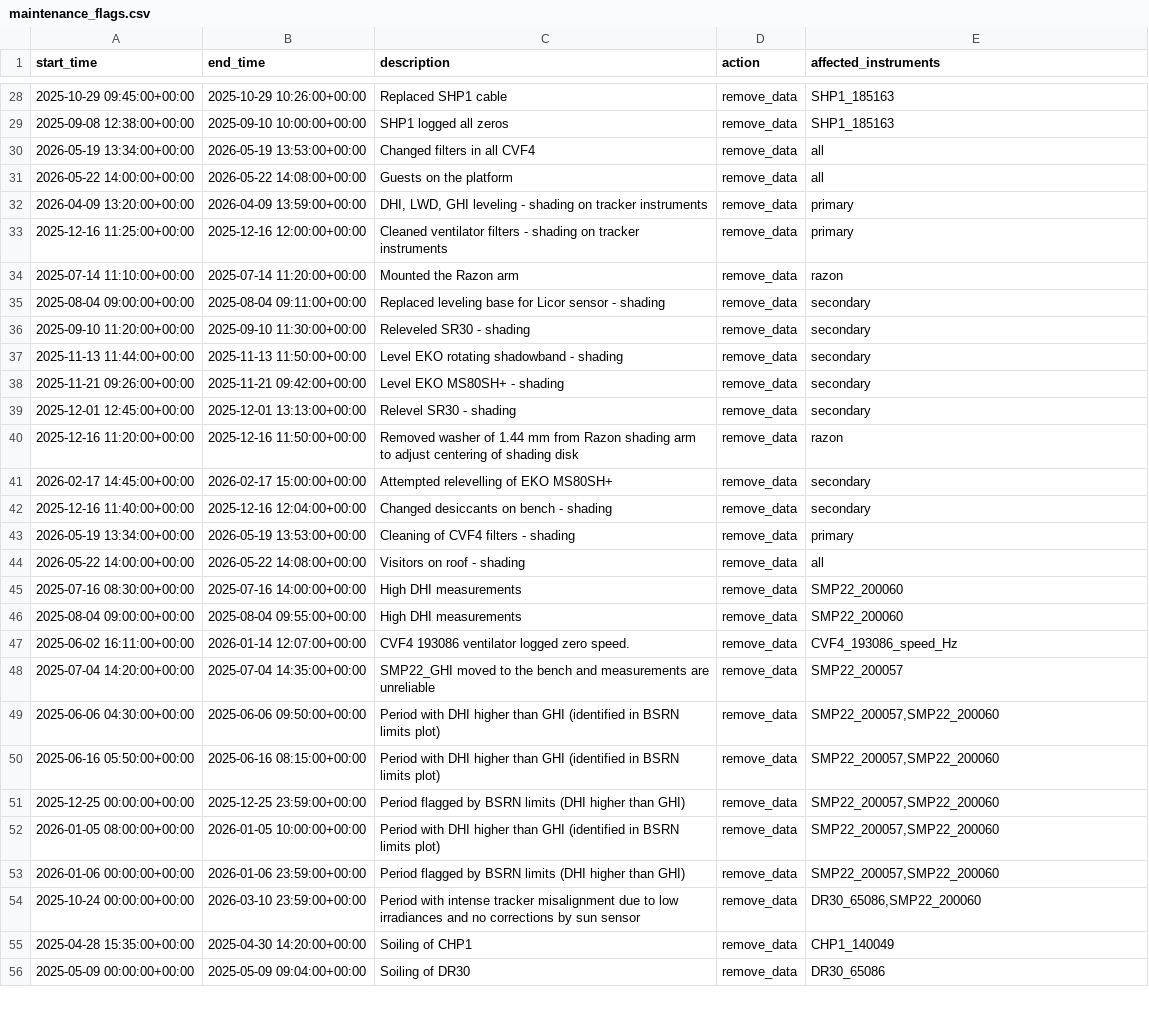
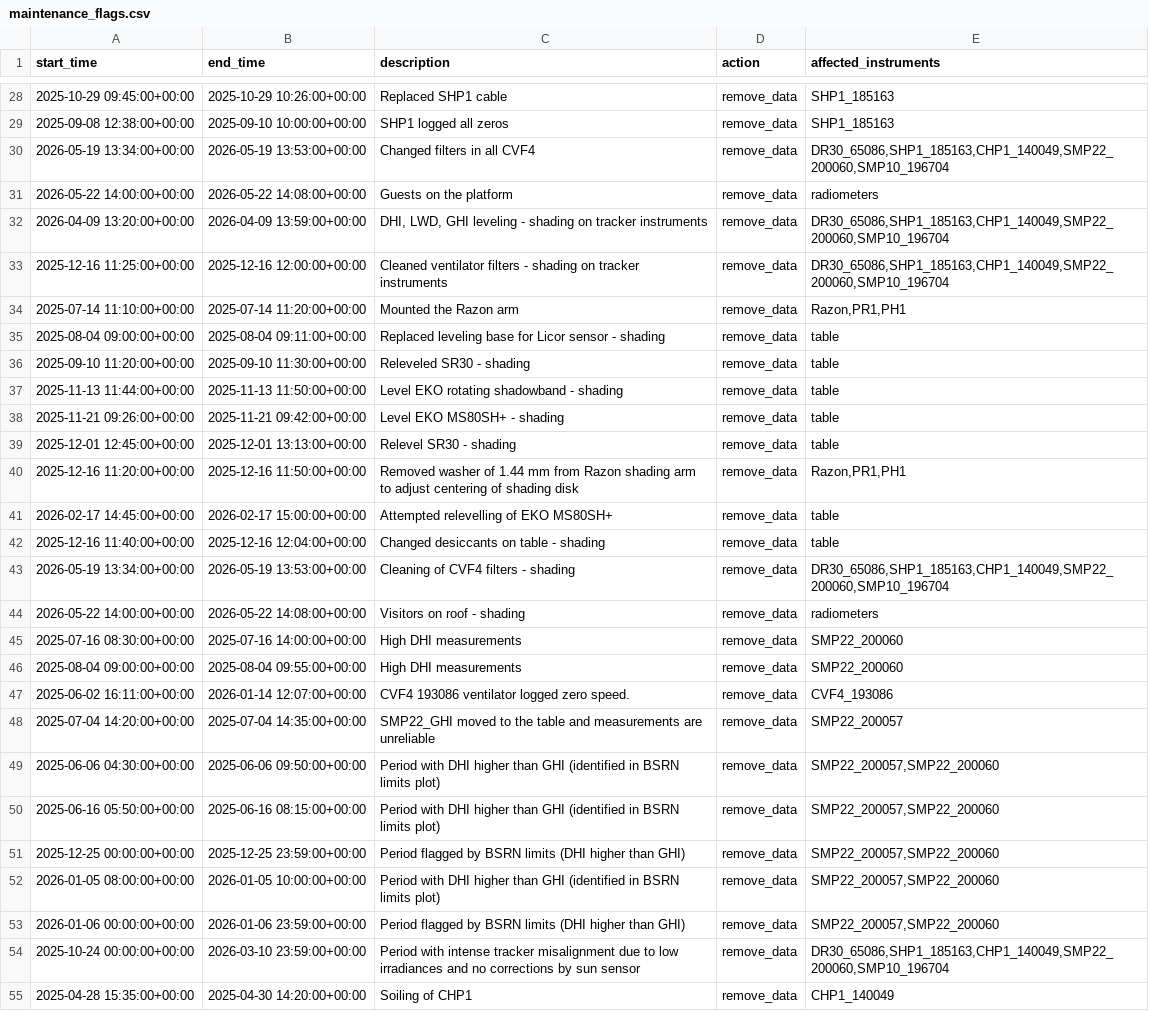
Before and after one commit to AdamRJensen/SARC, a CSV file: logbook_flags/maintenance_flags.csv, drawn as a sheet; only a part is shown, gaps mark what is left out; the shorter side is filled out with more unchanged rows; the diff covers the shown part only.

```diff
--- a/logbook_flags/maintenance_flags.csv
+++ b/logbook_flags/maintenance_flags.csv
@@ -29,21 +29,21 @@ start_time,end_time,description,action,affected_instruments
 2025-09-08 12:38:00+00:00,2025-09-10 10:00:00+00:00,SHP1 logged all zeros,remove_data,SHP1_185163
-2026-05-19 13:34:00+00:00,2026-05-19 13:53:00+00:00,Changed filters in all CVF4,remove_data,all
-2026-05-22 14:00:00+00:00,2026-05-22 14:08:00+00:00,Guests on the platform,remove_data,all
-2026-04-09 13:20:00+00:00,2026-04-09 13:59:00+00:00,"DHI, LWD, GHI leveling - shading on tracker instruments",remove_data,primary
-2025-12-16 11:25:00+00:00,2025-12-16 12:00:00+00:00,Cleaned ventilator filters - shading on tracker instruments,remove_data,primary
-2025-07-14 11:10:00+00:00,2025-07-14 11:20:00+00:00,Mounted the Razon arm,remove_data,razon
-2025-08-04 09:00:00+00:00,2025-08-04 09:11:00+00:00,Replaced leveling base for Licor sensor - shading,remove_data,secondary
-2025-09-10 11:20:00+00:00,2025-09-10 11:30:00+00:00,Releveled SR30 - shading,remove_data,secondary
-2025-11-13 11:44:00+00:00,2025-11-13 11:50:00+00:00,Level EKO rotating shadowband - shading,remove_data,secondary
-2025-11-21 09:26:00+00:00,2025-11-21 09:42:00+00:00,Level EKO MS80SH+ - shading,remove_data,secondary
-2025-12-01 12:45:00+00:00,2025-12-01 13:13:00+00:00,Relevel SR30 - shading,remove_data,secondary
-2025-12-16 11:20:00+00:00,2025-12-16 11:50:00+00:00,Removed washer of 1.44 mm from Razon shading arm to adjust centering of shading disk,remove_data,razon
-2026-02-17 14:45:00+00:00,2026-02-17 15:00:00+00:00,Attempted relevelling of EKO MS80SH+,remove_data,secondary
-2025-12-16 11:40:00+00:00,2025-12-16 12:04:00+00:00,Changed desiccants on bench - shading,remove_data,secondary
-2026-05-19 13:34:00+00:00,2026-05-19 13:53:00+00:00,Cleaning of CVF4 filters - shading,remove_data,primary
-2026-05-22 14:00:00+00:00,2026-05-22 14:08:00+00:00,Visitors on roof - shading,remove_data,all
+2026-05-19 13:34:00+00:00,2026-05-19 13:53:00+00:00,Changed filters in all CVF4,remove_data,"DR30_65086,SHP1_185163,CHP1_140049,SMP22_200060,SMP10_196704"
+2026-05-22 14:00:00+00:00,2026-05-22 14:08:00+00:00,Guests on the platform,remove_data,radiometers
+2026-04-09 13:20:00+00:00,2026-04-09 13:59:00+00:00,"DHI, LWD, GHI leveling - shading on tracker instruments",remove_data,"DR30_65086,SHP1_185163,CHP1_140049,SMP22_200060,SMP10_196704"
+2025-12-16 11:25:00+00:00,2025-12-16 12:00:00+00:00,Cleaned ventilator filters - shading on tracker instruments,remove_data,"DR30_65086,SHP1_185163,CHP1_140049,SMP22_200060,SMP10_196704"
+2025-07-14 11:10:00+00:00,2025-07-14 11:20:00+00:00,Mounted the Razon arm,remove_data,"Razon,PR1,PH1"
+2025-08-04 09:00:00+00:00,2025-08-04 09:11:00+00:00,Replaced leveling base for Licor sensor - shading,remove_data,table
+2025-09-10 11:20:00+00:00,2025-09-10 11:30:00+00:00,Releveled SR30 - shading,remove_data,table
+2025-11-13 11:44:00+00:00,2025-11-13 11:50:00+00:00,Level EKO rotating shadowband - shading,remove_data,table
+2025-11-21 09:26:00+00:00,2025-11-21 09:42:00+00:00,Level EKO MS80SH+ - shading,remove_data,table
+2025-12-01 12:45:00+00:00,2025-12-01 13:13:00+00:00,Relevel SR30 - shading,remove_data,table
+2025-12-16 11:20:00+00:00,2025-12-16 11:50:00+00:00,Removed washer of 1.44 mm from Razon shading arm to adjust centering of shading disk,remove_data,"Razon,PR1,PH1"
+2026-02-17 14:45:00+00:00,2026-02-17 15:00:00+00:00,Attempted relevelling of EKO MS80SH+,remove_data,table
+2025-12-16 11:40:00+00:00,2025-12-16 12:04:00+00:00,Changed desiccants on table - shading,remove_data,table
+2026-05-19 13:34:00+00:00,2026-05-19 13:53:00+00:00,Cleaning of CVF4 filters - shading,remove_data,"DR30_65086,SHP1_185163,CHP1_140049,SMP22_200060,SMP10_196704"
+2026-05-22 14:00:00+00:00,2026-05-22 14:08:00+00:00,Visitors on roof - shading,remove_data,radiometers
 2025-07-16 08:30:00+00:00,2025-07-16 14:00:00+00:00,High DHI measurements,remove_data,SMP22_200060
 2025-08-04 09:00:00+00:00,2025-08-04 09:55:00+00:00,High DHI measurements,remove_data,SMP22_200060
-2025-06-02 16:11:00+00:00,2026-01-14 12:07:00+00:00,CVF4 193086 ventilator logged zero speed.,remove_data,CVF4_193086_speed_Hz
-2025-07-04 14:20:00+00:00,2025-07-04 14:35:00+00:00,SMP22_GHI moved to the bench and measurements are unreliable,remove_data,SMP22_200057
+2025-06-02 16:11:00+00:00,2026-01-14 12:07:00+00:00,CVF4 193086 ventilator logged zero speed.,remove_data,CVF4_193086
+2025-07-04 14:20:00+00:00,2025-07-04 14:35:00+00:00,SMP22_GHI moved to the table and measurements are unreliable,remove_data,SMP22_200057
 2025-06-06 04:30:00+00:00,2025-06-06 09:50:00+00:00,Period with DHI higher than GHI (identified in BSRN limits plot),remove_data,"SMP22_200057,SMP22_200060"
@@ -53,3 +53,3 @@ start_time,end_time,description,action,affected_instruments
 2026-01-06 00:00:00+00:00,2026-01-06 23:59:00+00:00,Period flagged by BSRN limits (DHI higher than GHI),remove_data,"SMP22_200057,SMP22_200060"
-2025-10-24 00:00:00+00:00,2026-03-10 23:59:00+00:00,Period with intense tracker misalignment due to low irradiances and no corrections by sun sensor,remove_data,"DR30_65086,SMP22_200060"
+2025-10-24 00:00:00+00:00,2026-03-10 23:59:00+00:00,Period with intense tracker misalignment due to low irradiances and no corrections by sun sensor,remove_data,"DR30_65086,SHP1_185163,CHP1_140049,SMP22_200060,SMP10_196704"
 2025-04-28 15:35:00+00:00,2025-04-30 14:20:00+00:00,Soiling of CHP1,remove_data,CHP1_140049
```
Also changed, not shown: 24 edited cells elsewhere in this file.
